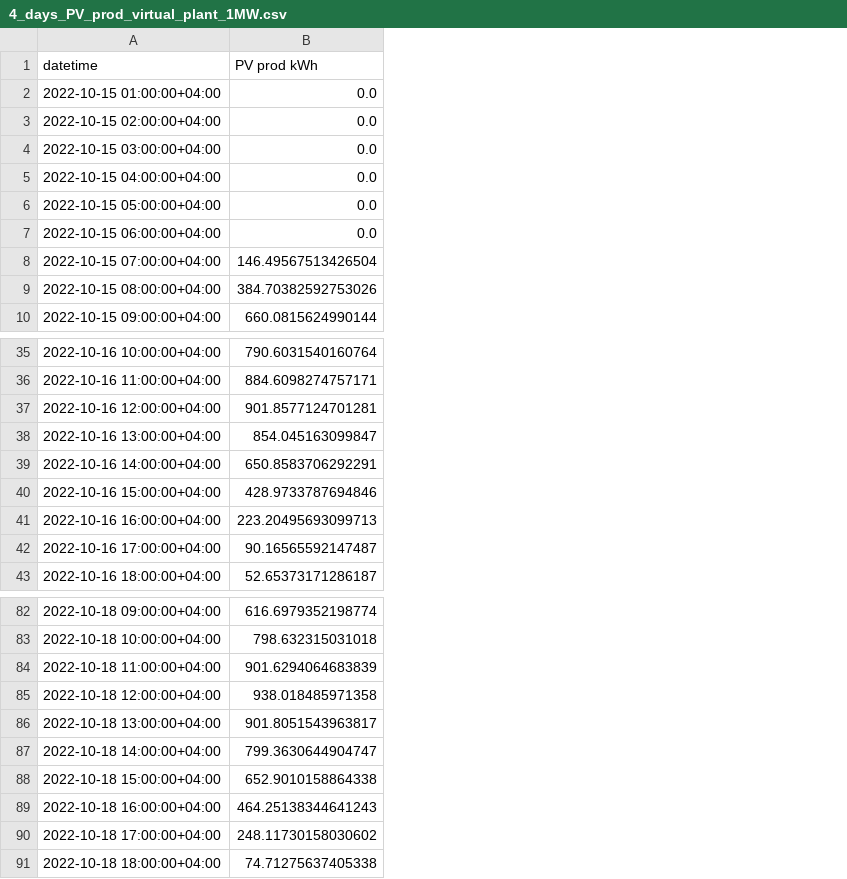
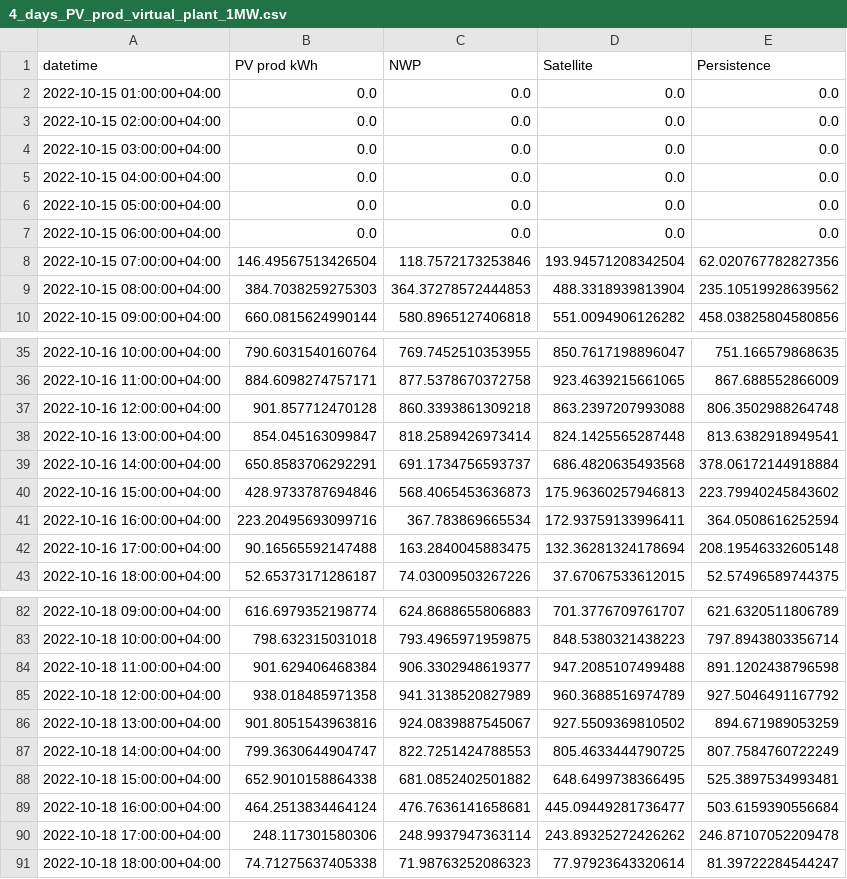
Before and after one commit to Laboratoire-Piment/TwInSolar-Summer_shool_data, a CSV file: 4_days_PV_prod_virtual_plant_1MW.csv, drawn as a sheet; only a part is shown, gaps mark what is left out; the diff covers the shown part only; the diff names each change by its address in the sheet, - before the commit and + after, or states it on an @@ line.

Commit message:
Update PV production forecasts

```diff
--- a/4_days_PV_prod_virtual_plant_1MW.csv
+++ b/4_days_PV_prod_virtual_plant_1MW.csv
+column C (NWP), rows 2-10: 0.0 | 0.0 | 0.0 | 0.0 | 0.0 | 0.0 | 118.7572173253846 | 364.37278572444853 | 580.8965127406818; rows 35-43: 769.7452510353955 | 877.5378670372758 | 860.3393861309218 | 818.2589426973414 | 691.1734756593737 | 568.4065453636873 | 367.783869665534 | 163.2840045883475 | 74.03009503267226; rows 82-91: 624.8688655806883 | 793.4965971959875 | 906.3302948619377 | 941.3138520827989 | 924.0839887545067 | 822.7251424788553 | 681.0852402501882 | 476.7636141658681 | 248.9937947363114 | 71.98763252086323
+column D (Satellite), rows 2-10: 0.0 | 0.0 | 0.0 | 0.0 | 0.0 | 0.0 | 193.94571208342504 | 488.3318939813904 | 551.0094906126282; rows 35-43: 850.7617198896047 | 923.4639215661065 | 863.2397207993088 | 824.1425565287448 | 686.4820635493568 | 175.96360257946813 | 172.93759133996411 | 132.36281324178694 | 37.67067533612015; rows 82-91: 701.3776709761707 | 848.5380321438223 | 947.2085107499488 | 960.3688516974789 | 927.5509369810502 | 805.4633444790725 | 648.6499738366495 | 445.09449281736477 | 243.89325272426262 | 77.97923643320614
+column E (Persistence), rows 2-10: 0.0 | 0.0 | 0.0 | 0.0 | 0.0 | 0.0 | 62.020767782827356 | 235.10519928639562 | 458.03825804580856; rows 35-43: 751.166579868635 | 867.688552866009 | 806.3502988264748 | 813.6382918949541 | 378.06172144918884 | 223.79940245843602 | 364.0508616252594 | 208.19546332605148 | 52.57496589744375; rows 82-91: 621.6320511806789 | 797.8943803356714 | 891.1202438796598 | 927.5046491167792 | 894.671989053259 | 807.7584760722249 | 525.3897534993481 | 503.6159390556684 | 246.87107052209478 | 81.39722284544247
-B9 (PV prod kWh): 384.70382592753026
+B9 (PV prod kWh): 384.7038259275303
-B37 (PV prod kWh): 901.8577124701281
+B37 (PV prod kWh): 901.857712470128
-B41 (PV prod kWh): 223.20495693099713
+B41 (PV prod kWh): 223.20495693099716
-B42 (PV prod kWh): 90.16565592147487
+B42 (PV prod kWh): 90.16565592147488
-B84 (PV prod kWh): 901.6294064683839
+B84 (PV prod kWh): 901.629406468384
-B86 (PV prod kWh): 901.8051543963817
+B86 (PV prod kWh): 901.8051543963816
-B89 (PV prod kWh): 464.25138344641243
+B89 (PV prod kWh): 464.2513834464124
-B90 (PV prod kWh): 248.11730158030602
+B90 (PV prod kWh): 248.117301580306
```
Also changed, not shown: 3 edited cells elsewhere in this file.
